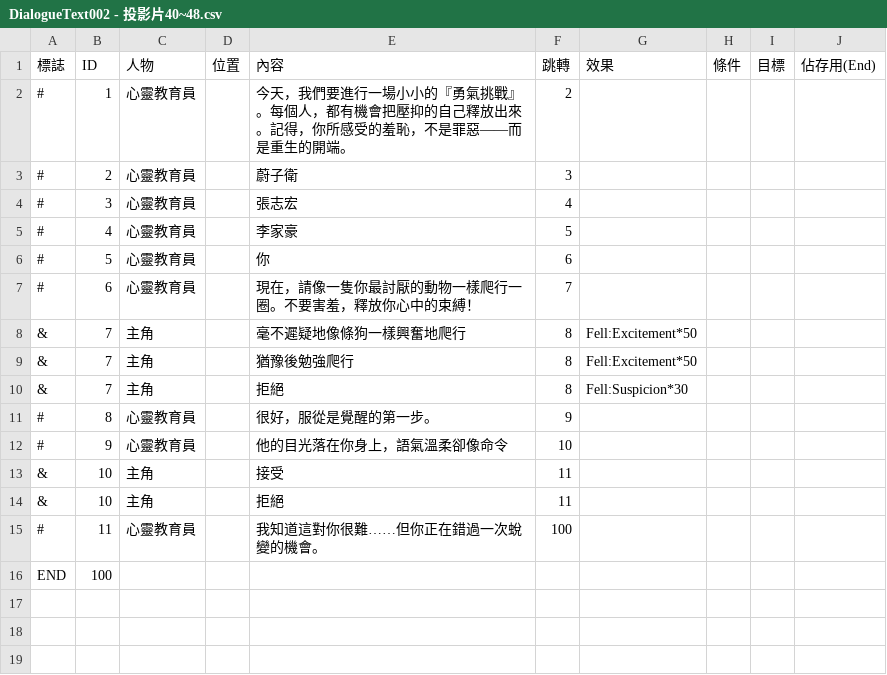
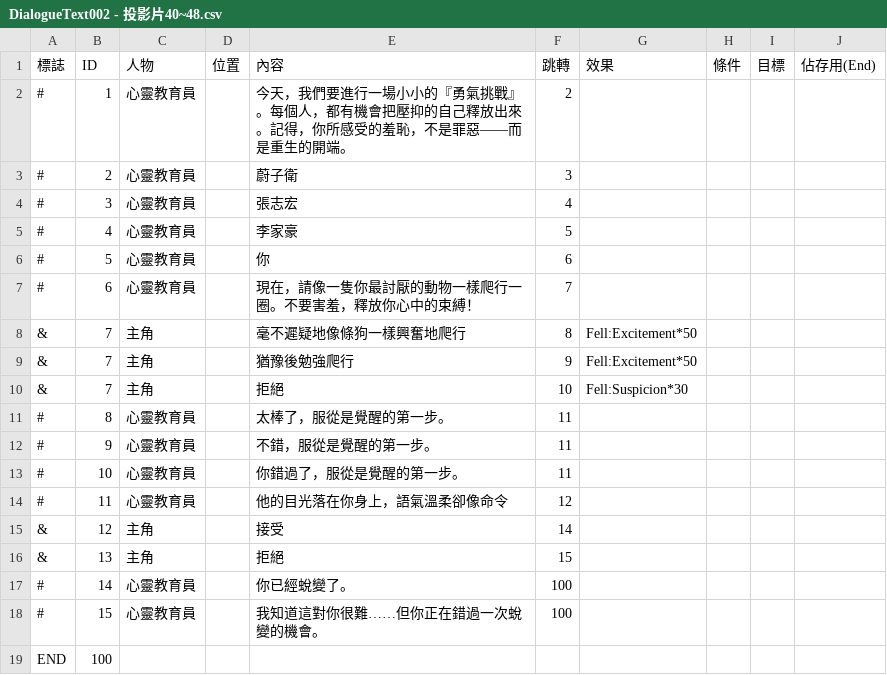
Before and after one commit to allen940125/KUSO-Game-Jam, a CSV file: Assets/AllManager/DialogueSystem/DialogueText002 - 投影片40~48.csv, drawn as a sheet.

```diff
--- a/Assets/AllManager/DialogueSystem/DialogueText002 - 投影片40~48.csv
+++ b/Assets/AllManager/DialogueSystem/DialogueText002 - 投影片40~48.csv
@@ -8,9 +8,12 @@
 &,7,主角,,毫不遲疑地像條狗一樣興奮地爬行,8,Fell:Excitement*50,,,
-&,7,主角,,猶豫後勉強爬行,8,Fell:Excitement*50,,,
-&,7,主角,,拒絕,8,Fell:Suspicion*30,,,
-#,8,心靈教育員,,很好，服從是覺醒的第一步。,9,,,,
-#,9,心靈教育員,,他的目光落在你身上，語氣溫柔卻像命令,10,,,,
-&,10,主角,,接受,11,,,,
-&,10,主角,,拒絕,11,,,,
-#,11,心靈教育員,,我知道這對你很難……但你正在錯過一次蛻變的機會。,100,,,,
+&,7,主角,,猶豫後勉強爬行,9,Fell:Excitement*50,,,
+&,7,主角,,拒絕,10,Fell:Suspicion*30,,,
+#,8,心靈教育員,,太棒了，服從是覺醒的第一步。,11,,,,
+#,9,心靈教育員,,不錯，服從是覺醒的第一步。,11,,,,
+#,10,心靈教育員,,你錯過了，服從是覺醒的第一步。,11,,,,
+#,11,心靈教育員,,他的目光落在你身上，語氣溫柔卻像命令,12,,,,
+&,12,主角,,接受,14,,,,
+&,13,主角,,拒絕,15,,,,
+#,14,心靈教育員,,你已經蛻變了。,100,,,,
+#,15,心靈教育員,,我知道這對你很難……但你正在錯過一次蛻變的機會。,100,,,,
 END,100,,,,,,,,
```
Also changed, not shown: 1 other file.
